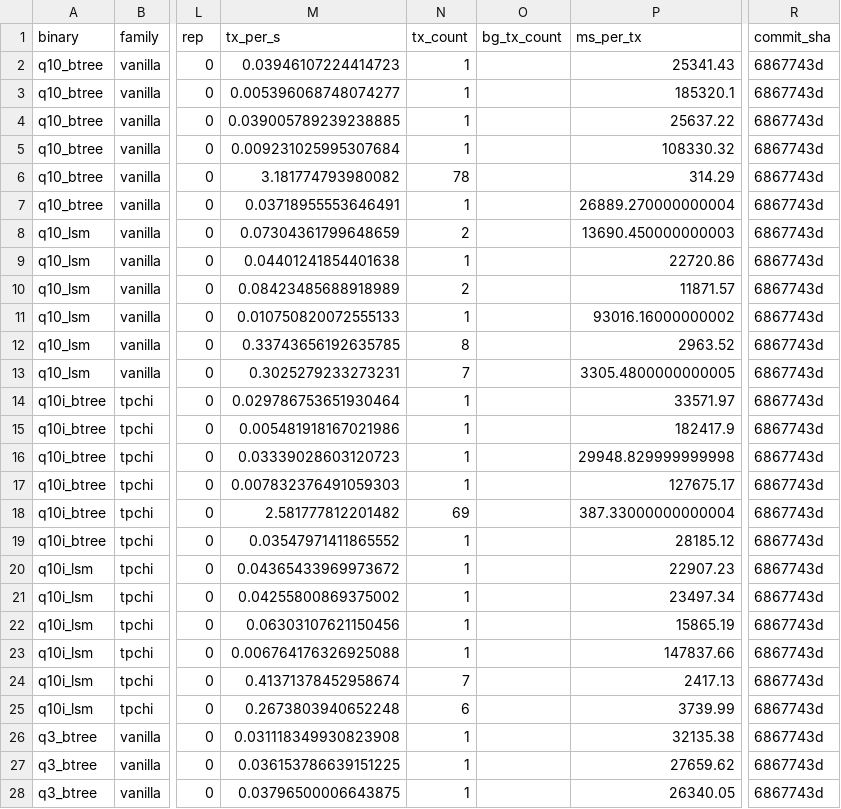
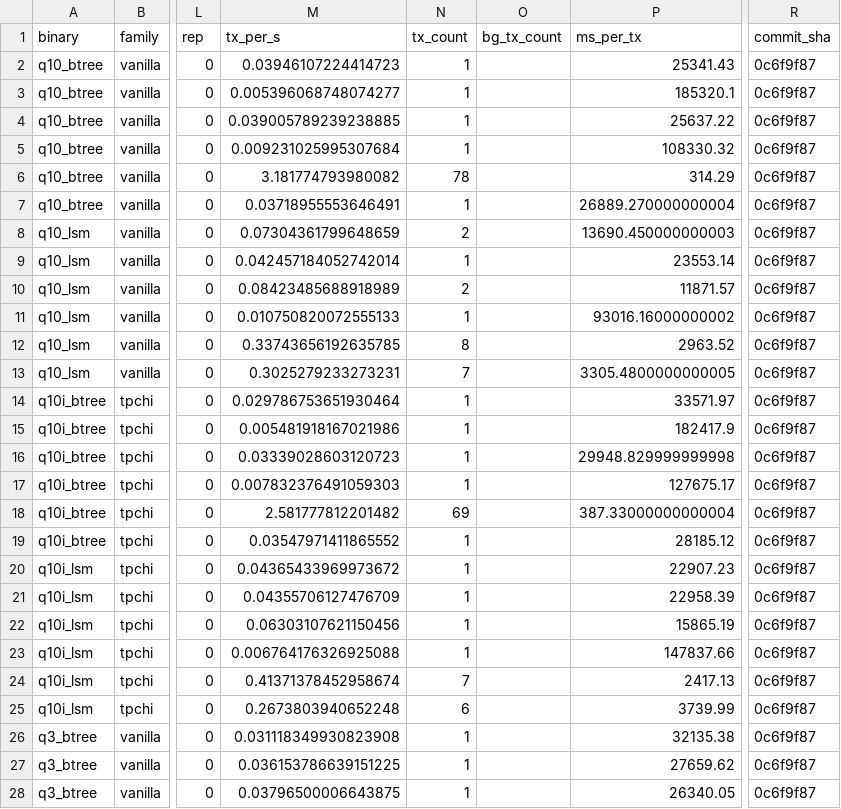
Before and after one commit to alicia-lyu/leanstore, a CSV file: paper-data/2026-05-28-rep0-5L/summary/diagnostics.csv, drawn as a sheet; only a part is shown, gaps mark what is left out; the diff covers the shown part only; the diff names each change by its address in the sheet, - before the commit and + after, or states it on an @@ line.

```diff
--- a/paper-data/2026-05-28-rep0-5L/summary/diagnostics.csv
+++ b/paper-data/2026-05-28-rep0-5L/summary/diagnostics.csv
-R2:R28 (commit_sha): 6867743d
+R2:R28 (commit_sha): 0c6f9f87
-M9 (tx_per_s): 0.04401241854401638
+M9 (tx_per_s): 0.042457184052742014
-P9 (ms_per_tx): 22720.86
+P9 (ms_per_tx): 23553.14
-M21 (tx_per_s): 0.04255800869375002
+M21 (tx_per_s): 0.04355706127476709
-P21 (ms_per_tx): 23497.34
+P21 (ms_per_tx): 22958.39
```
Also changed, not shown: 37 edited cells elsewhere in this file, paper-data/2026-05-28-rep0-5L/summary/headline.csv, paper-data/2026-05-28-rep0-5L/summary/inversions.csv, 2 other files.
